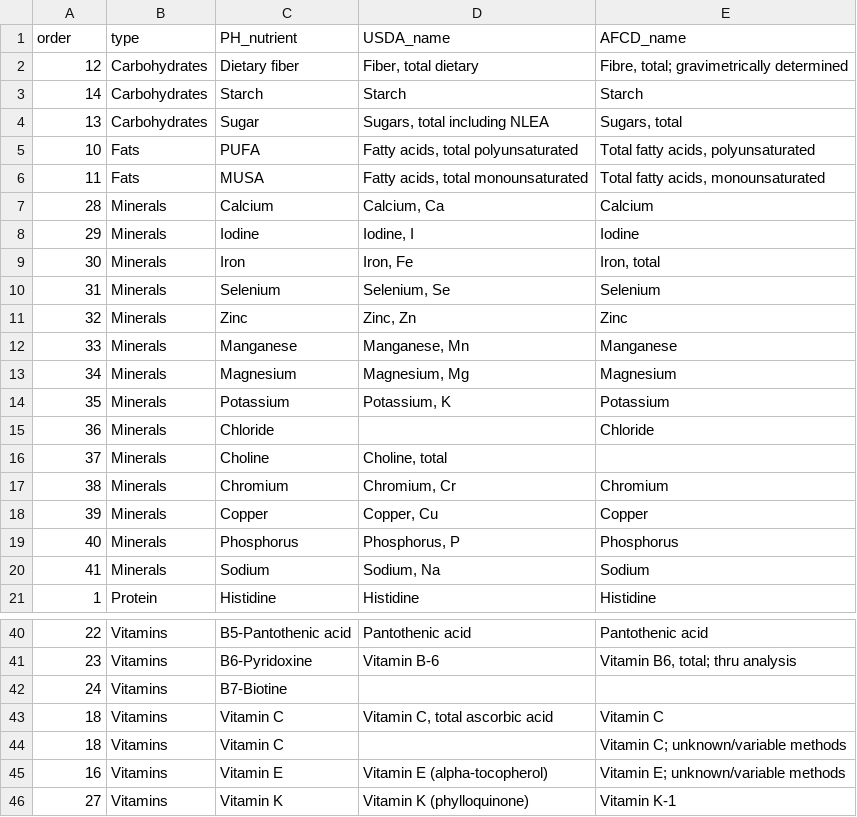
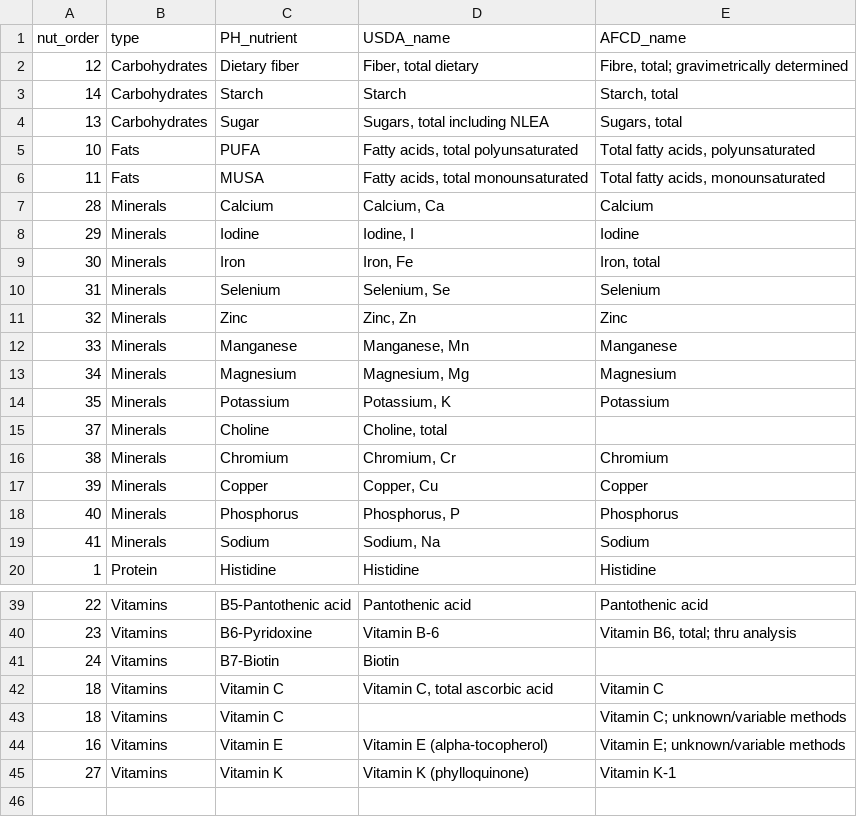
Before and after one commit to danielfvi/Nutrients-Aquatic-Foods, a CSV file: DRI-aquatic-foods/data-raw/raw/ph_nutrient_key_all_foods.csv, drawn as a sheet; only a part is shown, gaps mark what is left out.

```diff
--- a/DRI-aquatic-foods/data-raw/raw/ph_nutrient_key_all_foods.csv
+++ b/DRI-aquatic-foods/data-raw/raw/ph_nutrient_key_all_foods.csv
@@ -1,4 +1,4 @@
-order,type,PH_nutrient,USDA_name,AFCD_name
+nut_order,type,PH_nutrient,USDA_name,AFCD_name
 12,Carbohydrates,Dietary fiber,"Fiber, total dietary","Fibre, total; gravimetrically determined"
-14,Carbohydrates,Starch,Starch,Starch
+14,Carbohydrates,Starch,Starch,"Starch, total"
 13,Carbohydrates,Sugar,"Sugars, total including NLEA","Sugars, total"
@@ -14,3 +14,2 @@ order,type,PH_nutrient,USDA_name,AFCD_name
 35,Minerals,Potassium,"Potassium, K",Potassium
-36,Minerals,Chloride,,Chloride
 37,Minerals,Choline,"Choline, total",
@@ -41,3 +40,3 @@ order,type,PH_nutrient,USDA_name,AFCD_name
 23,Vitamins,B6-Pyridoxine,Vitamin B-6,"Vitamin B6, total; thru analysis"
-24,Vitamins,B7-Biotine,,
+24,Vitamins,B7-Biotin,Biotin,
 18,Vitamins,Vitamin C,"Vitamin C, total ascorbic acid",Vitamin C
```
Also changed, not shown: DRI-aquatic-foods/data-raw/raw/med_usda_afcd_nutrients.csv.
